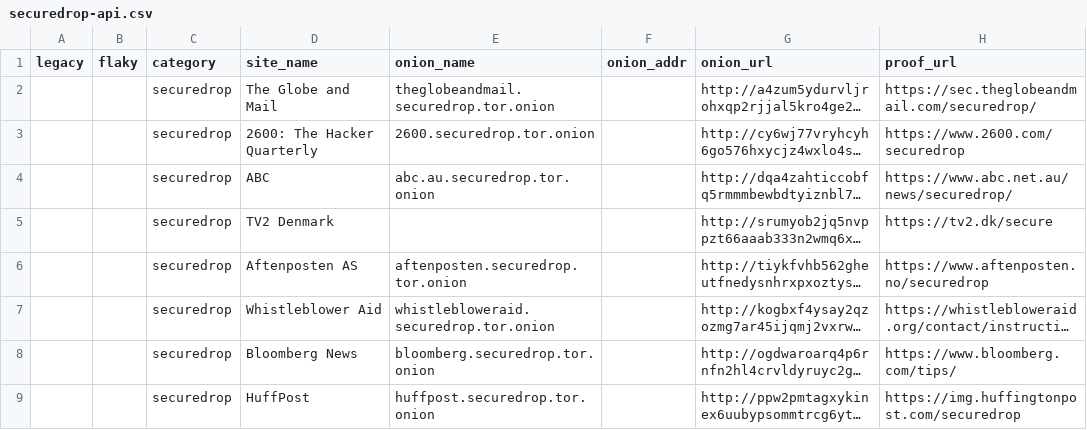
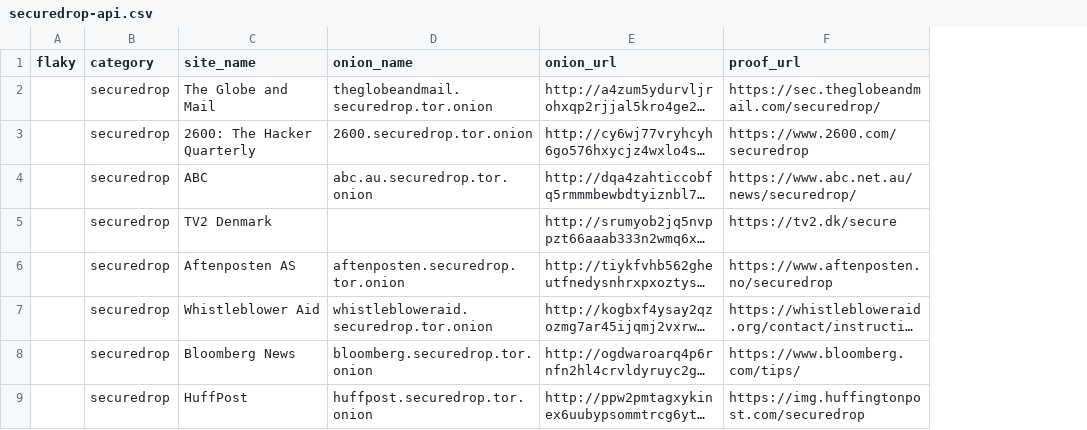
Before and after one commit to alecmuffett/real-world-onion-sites, a CSV file: securedrop-api.csv, drawn as a sheet; only a part is shown; long unchanged cells end in …; the diff names each change by its address in the sheet, - before the commit and + after, or states it on an @@ line.

```diff
--- a/securedrop-api.csv
+++ b/securedrop-api.csv
-column A (legacy), empty
-column F (onion_addr), empty
```
Also changed, not shown: master.csv, 4 other files.
